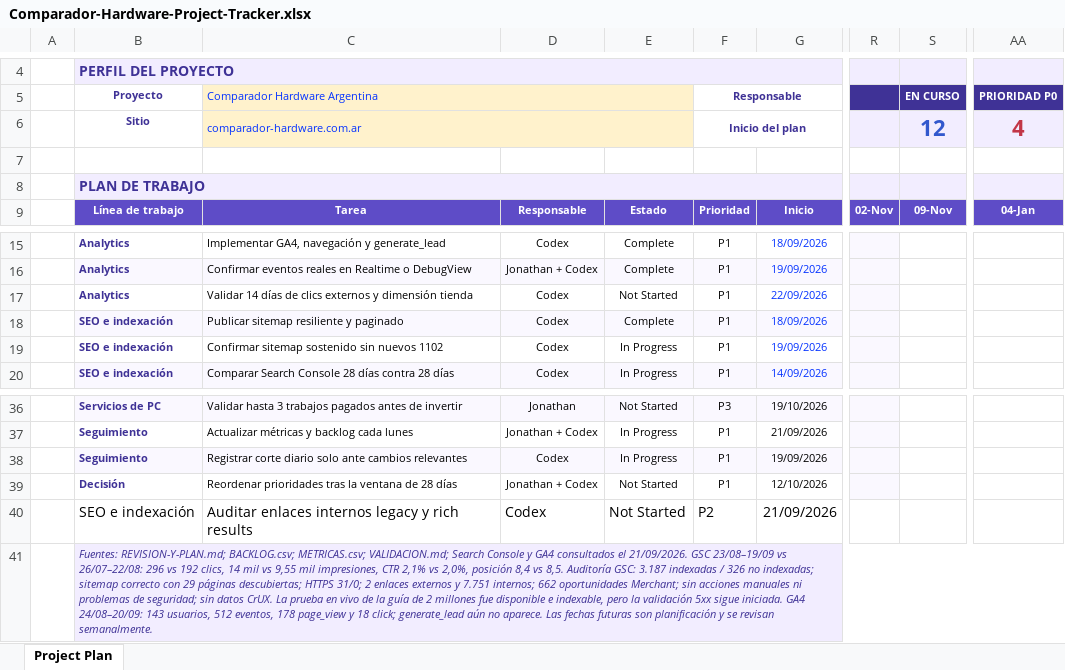
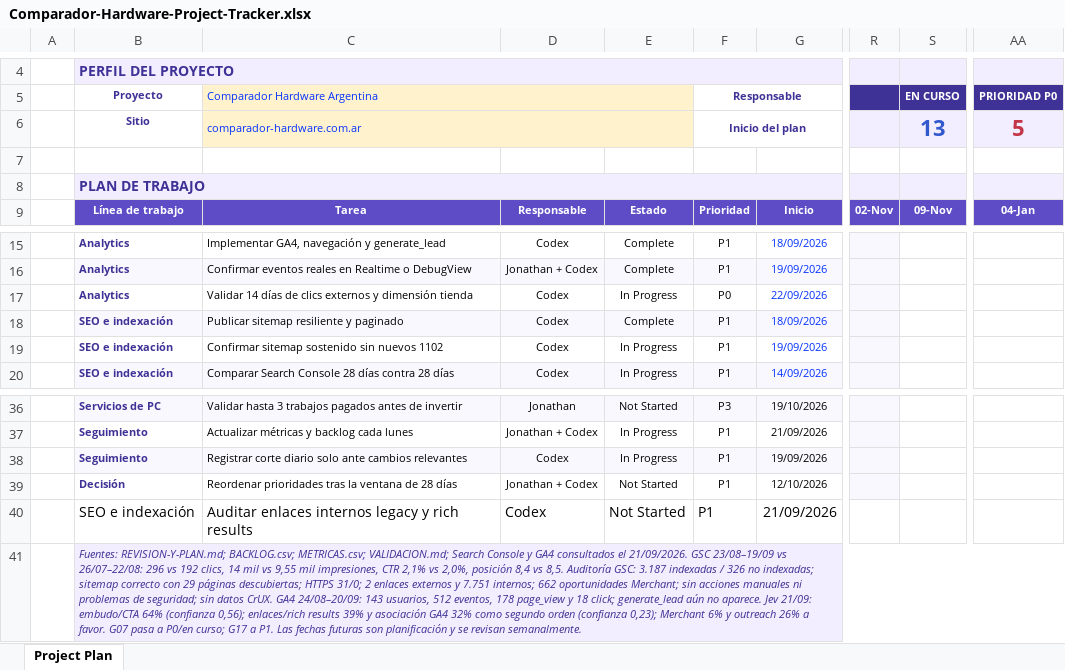
Before and after one commit to john2k2/comparador-hardware-argentina, an Excel workbook: outputs/project-tracker-2026-09-19/Comparador-Hardware-Project-Tracker.xlsx, sheet Project Plan, drawn as a sheet; only a part is shown, gaps mark what is left out; values as stored, in another font and other column widths than the file's, no borders; conditional formats not drawn; the diff names each change by its address in the sheet, - before the commit and + after, or states it on an @@ line.

```diff
--- a/outputs/project-tracker-2026-09-19/Comparador-Hardware-Project-Tracker.xlsx (sheet Project Plan)
+++ b/outputs/project-tracker-2026-09-19/Comparador-Hardware-Project-Tracker.xlsx (sheet Project Plan)
-S6 (EN CURSO): 12
+S6 (EN CURSO): 13
-AA6 (PRIORIDAD P0): 4
+AA6 (PRIORIDAD P0): 5
-E17: Not Started
+E17: In Progress
-F17 (Responsable): P1
+F17 (Responsable): P0
-F40 (Responsable): P2
+F40 (Responsable): P1
-B41 (Proyecto): …datos CrUX. La prueba en vivo de la guía de 2 millones fue disponible e indexable, pero la validación 5xx sigue iniciada. GA4 24/08–20/09: 143 usuarios, 512 eventos, 178 page_view y 18 click; generate_lead aún no aparece. Las fechas…
+B41 (Proyecto): …datos CrUX. GA4 24/08–20/09: 143 usuarios, 512 eventos, 178 page_view y 18 click; generate_lead aún no aparece. Jev 21/09: embudo/CTA 64% (confianza 0,56); enlaces/rich results 39% y asociación GA4 32% como segundo orden (confianza 0,23); Merchant 6% y outreach 26% a favor. G07 pasa a P0/en curso; G17 a P1. Las fechas…
```
Also changed, not shown: 3 other files.
